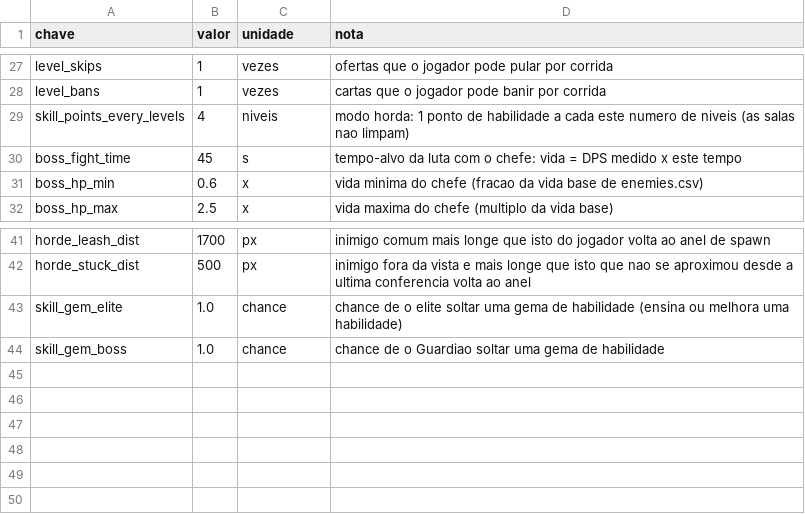
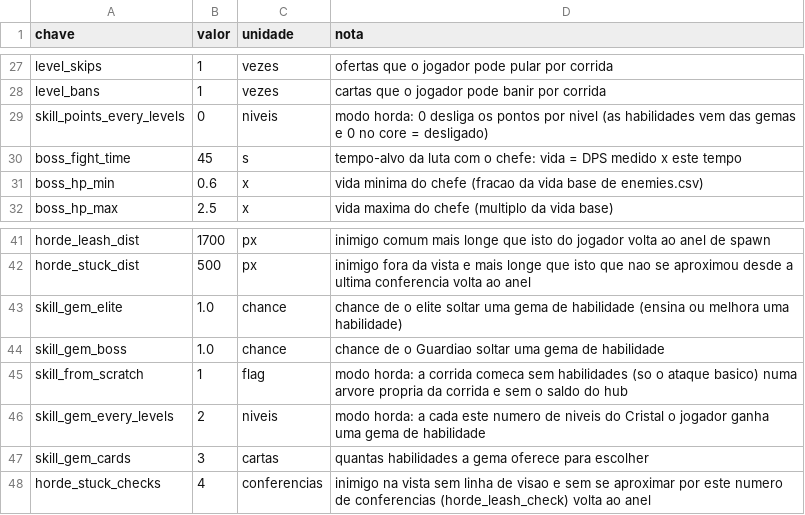
Before and after one commit to Willvinicius2/echoes-of-the-shatter, a CSV file: godot/data2d/run_settings.csv, drawn as a sheet; only a part is shown, gaps mark what is left out.

```diff
--- a/godot/data2d/run_settings.csv
+++ b/godot/data2d/run_settings.csv
@@ -28,3 +28,3 @@ level_skips,1,vezes,ofertas que o jogador pode pular por corrida
 level_bans,1,vezes,cartas que o jogador pode banir por corrida
-skill_points_every_levels,4,niveis,modo horda: 1 ponto de habilidade a cada este numero de niveis (as salas nao limpam)
+skill_points_every_levels,0,niveis,modo horda: 0 desliga os pontos por nivel (as habilidades vem das gemas e 0 no core = desligado)
 boss_fight_time,45,s,tempo-alvo da luta com o chefe: vida = DPS medido x este tempo
@@ -44 +44,5 @@ skill_gem_elite,1.0,chance,chance de o elite soltar uma gema de habilidade (ensi
 skill_gem_boss,1.0,chance,chance de o Guardiao soltar uma gema de habilidade
+skill_from_scratch,1,flag,modo horda: a corrida comeca sem habilidades (so o ataque basico) numa arvore propria da corrida e sem o saldo do hub
+skill_gem_every_levels,2,niveis,modo horda: a cada este numero de niveis do Cristal o jogador ganha uma gema de habilidade
+skill_gem_cards,3,cartas,quantas habilidades a gema oferece para escolher
+horde_stuck_checks,4,conferencias,inimigo na vista sem linha de visao e sem se aproximar por este numero de conferencias (horde_leash_check) volta ao anel
```
Also changed, not shown: godot/data2d/loc_fase.csv, 5 other files.
